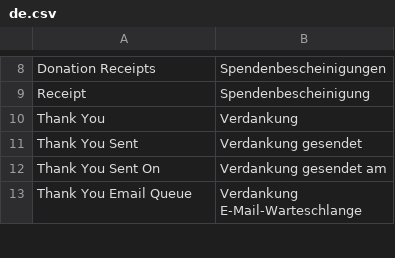
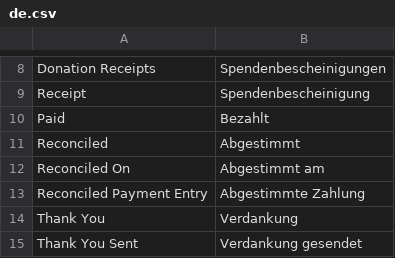
Before and after one commit to OpenNGO-Project/non_profit, a CSV file: non_profit/translations/de.csv, drawn as a sheet; only a part is shown, gaps mark what is left out; the shorter side is filled out with more unchanged rows; the diff names each change by its address in the sheet, - before the commit and + after, or states it on an @@ line.

```diff
--- a/non_profit/translations/de.csv
+++ b/non_profit/translations/de.csv
+row 10: Paid | Bezahlt
+row 11: Reconciled | Abgestimmt
+row 12: Reconciled On | Abgestimmt am
+row 13: Reconciled Payment Entry | Abgestimmte Zahlung
```
Also changed, not shown: 7 other files.
